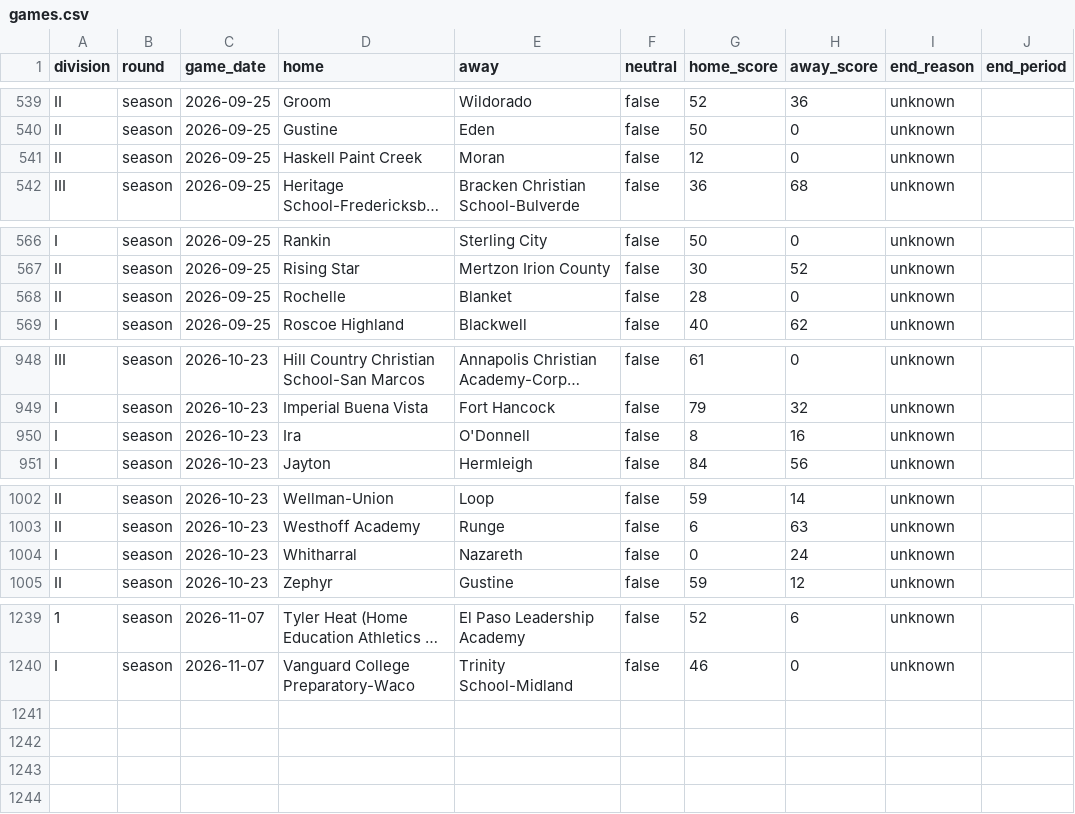
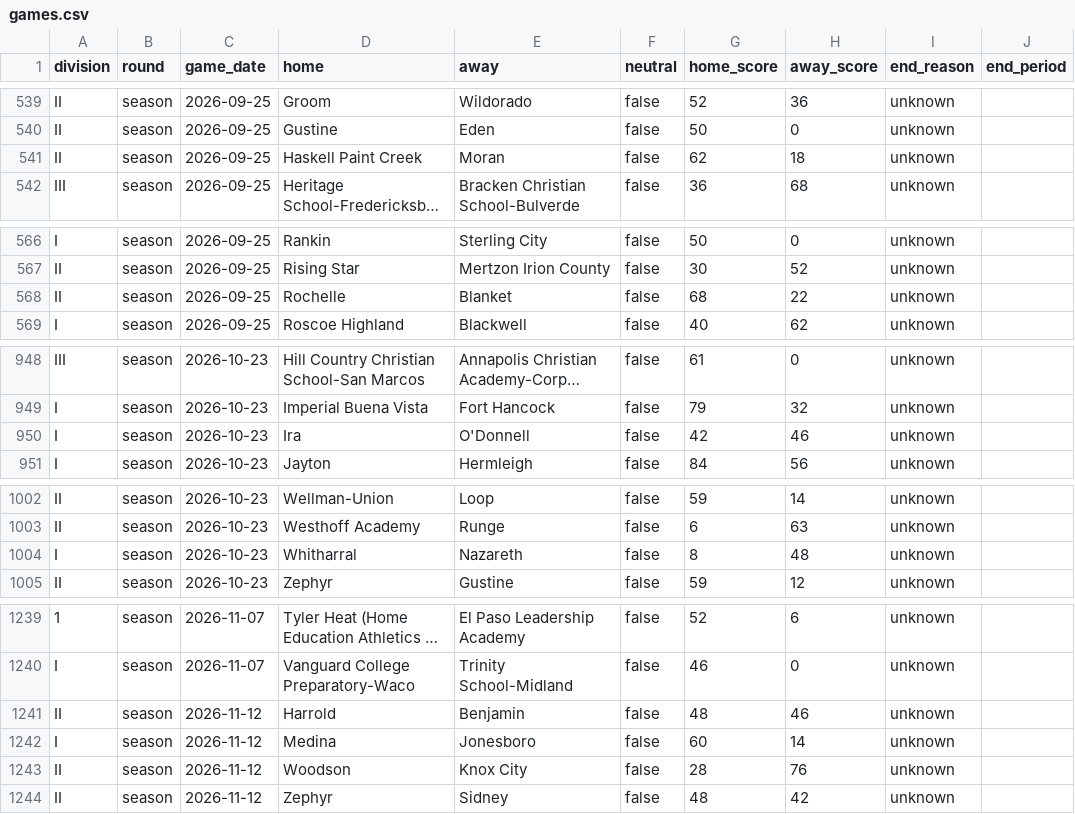
Before and after one commit to txsixman/txsixmanfootball, a CSV file: data/seed/maxpreps-2026/games.csv, drawn as a sheet; only a part is shown, gaps mark what is left out; long unchanged cells end in …; the diff covers the shown part only; the diff names each change by its address in the sheet, - before the commit and + after, or states it on an @@ line.

```diff
--- a/data/seed/maxpreps-2026/games.csv
+++ b/data/seed/maxpreps-2026/games.csv
-G541 (home_score): 12
+G541 (home_score): 62
-H541 (away_score): 0
+H541 (away_score): 18
-G568 (home_score): 28
+G568 (home_score): 68
-H568 (away_score): 0
+H568 (away_score): 22
-G950 (home_score): 8
+G950 (home_score): 42
-H950 (away_score): 16
+H950 (away_score): 46
-G1004 (home_score): 0
+G1004 (home_score): 8
-H1004 (away_score): 24
+H1004 (away_score): 48
+row 1241: II | season | 2026-11-12 | Harrold | Benjamin | false | 48 | 46 | unknown
+row 1242: I | season | 2026-11-12 | Medina | Jonesboro | false | 60 | 14 | unknown
+row 1243: II | season | 2026-11-12 | Woodson | Knox City | false | 28 | 76 | unknown
+row 1244: II | season | 2026-11-12 | Zephyr | Sidney | false | 48 | 42 | unknown
```
Also changed, not shown: 7 edited cells elsewhere in this file, data/seed/maxpreps-2026/playoffs.csv, 1 other file.
